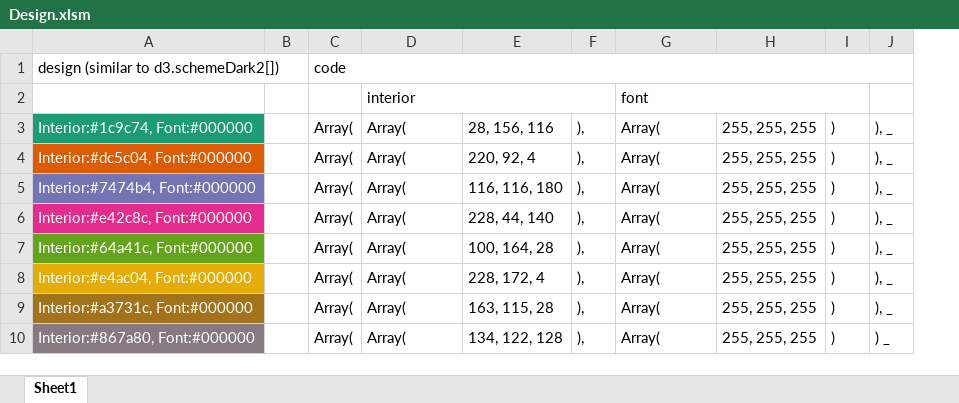
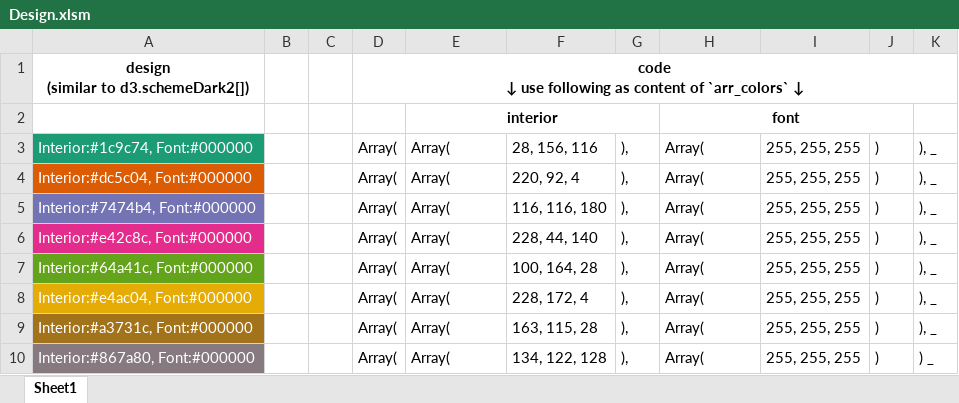
Before and after one commit to yakenohara/ExcelVBA-SeparateByColor, an Excel workbook: Design.xlsm, sheet Sheet1, drawn as a sheet; values as stored, in another font and other column widths than the file's, no borders; removed rows and columns are numbered as before the commit, all else as after; ↵ is a line break in a cell; the diff names each change by its address in the sheet, - before the commit and + after, or states it on an @@ line.

```diff
--- a/Design.xlsm (sheet Sheet1)
+++ b/Design.xlsm (sheet Sheet1)
+column C, empty
-row 1: design (similar to d3.schemeDark2[]) |  | code
+row 1: design ↵ (similar to d3.schemeDark2[]) |  |  | code ↵ ↓ use following as content of `arr_colors` ↓
@@ E2 bold: off → on, alignment: left → center @@
@@ H2 bold: off → on, alignment: left → center @@
```
Also changed, not shown: 1 other file.
